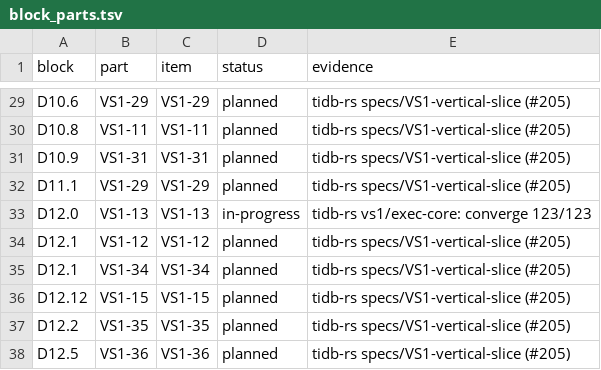
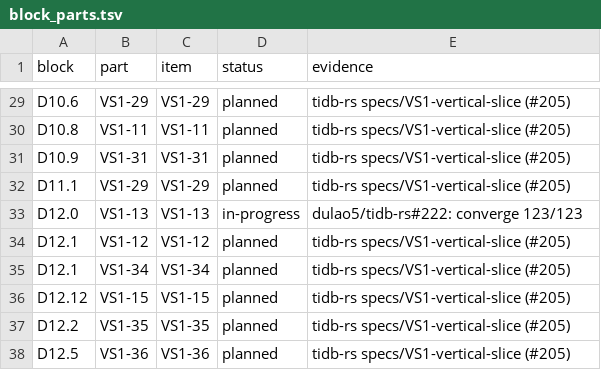
Before and after one commit to dulao5/tidb-rs-tracker, a TSV file: data/block_parts.tsv, drawn as a sheet; only a part is shown, gaps mark what is left out.

```diff
--- a/data/block_parts.tsv
+++ b/data/block_parts.tsv
@@ -32,3 +32,3 @@ D10.9	VS1-31	VS1-31	planned	tidb-rs specs/VS1-vertical-slice (#205)
 D11.1	VS1-29	VS1-29	planned	tidb-rs specs/VS1-vertical-slice (#205)
-D12.0	VS1-13	VS1-13	in-progress	tidb-rs vs1/exec-core: converge 123/123
+D12.0	VS1-13	VS1-13	in-progress	dulao5/tidb-rs#222: converge 123/123
 D12.1	VS1-12	VS1-12	planned	tidb-rs specs/VS1-vertical-slice (#205)
```
Also changed, not shown: 1 other file.
